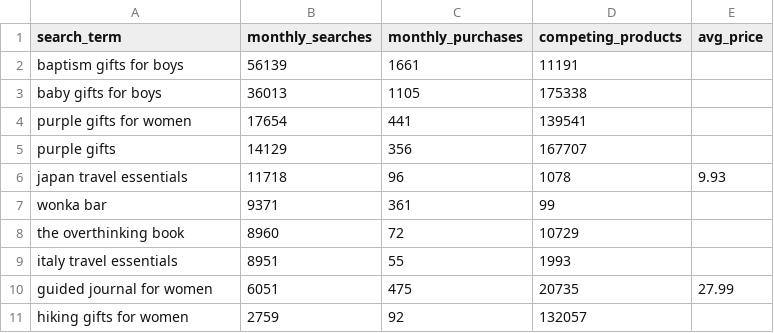
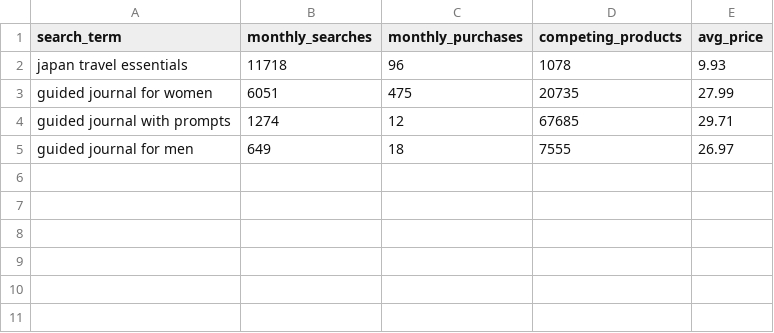
Before and after one commit to ttion01/kdptop-research, a CSV file: reports/journal-kdp/data/keywords.csv, drawn as a sheet; removed rows and columns are numbered as before the commit, all else as after; the diff names each change by its address in the sheet, - before the commit and + after, or states it on an @@ line.

Commit message:
Update reports

```diff
--- a/reports/journal-kdp/data/keywords.csv
+++ b/reports/journal-kdp/data/keywords.csv
-row 2: baptism gifts for boys | 56139 | 1661 | 11191
-row 3: baby gifts for boys | 36013 | 1105 | 175338
-row 4: purple gifts for women | 17654 | 441 | 139541
-row 5: purple gifts | 14129 | 356 | 167707
-row 7: wonka bar | 9371 | 361 | 99
-row 8: the overthinking book | 8960 | 72 | 10729
-row 9: italy travel essentials | 8951 | 55 | 1993
-row 11: hiking gifts for women | 2759 | 92 | 132057
+row 4: guided journal with prompts | 1274 | 12 | 67685 | 29.71
+row 5: guided journal for men | 649 | 18 | 7555 | 26.97
```
Also changed, not shown: 3 other files.
